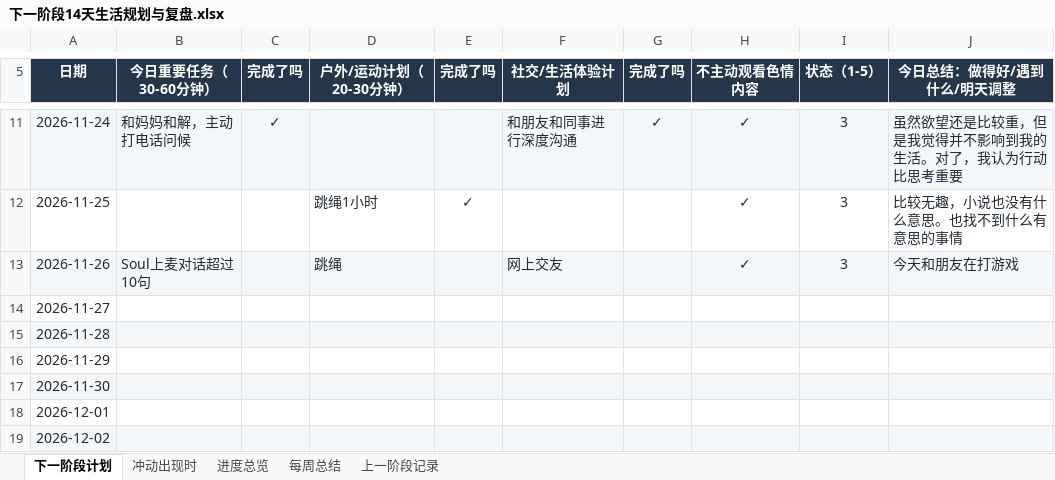
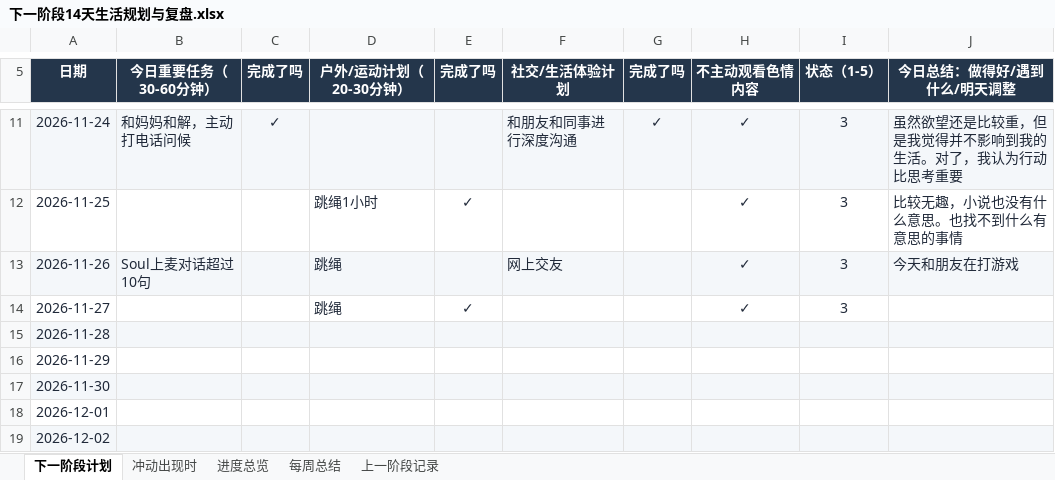
Before and after one commit to ChanQiang/ChangeLife, an Excel workbook: 下一阶段14天生活规划与复盘.xlsx, sheet 下一阶段计划, drawn as a sheet; only a part is shown, gaps mark what is left out; values as stored, in another font and other column widths than the file's, no borders; the diff names each change by its address in the sheet, - before the commit and + after, or states it on an @@ line.

```diff
--- a/下一阶段14天生活规划与复盘.xlsx (sheet 下一阶段计划)
+++ b/下一阶段14天生活规划与复盘.xlsx (sheet 下一阶段计划)
-D14 (户外/运动计划（20-30分钟）): (empty)
+D14 (户外/运动计划（20-30分钟）): 跳绳
-E14 (完成了吗): (empty)
+E14 (完成了吗): ✓
-H14 (不主动观看色情内容): (empty)
+H14 (不主动观看色情内容): ✓
-I14 (状态（1-5）): (empty)
+I14 (状态（1-5）): 3
```
Also changed, not shown: sheet 进度总览.
